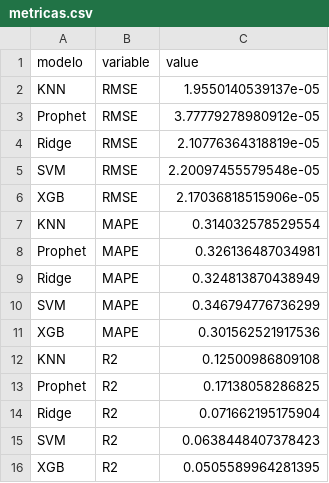
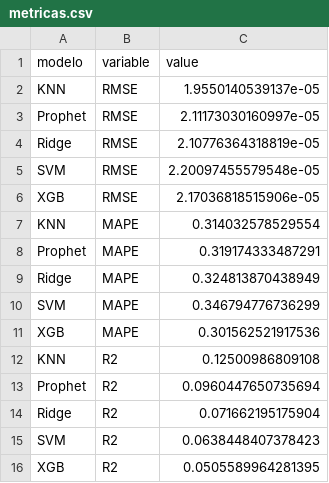
Before and after one commit to matiaspoullain/Tesis-maestria, a CSV file: Datos/Resultados_modelos/Modelo_2/General/metricas.csv, drawn as a sheet.

Commit message:
resultados finales

```diff
--- a/Datos/Resultados_modelos/Modelo_2/General/metricas.csv
+++ b/Datos/Resultados_modelos/Modelo_2/General/metricas.csv
@@ -2,3 +2,3 @@ modelo,variable,value
 KNN,RMSE,1.9550140539137e-05
-Prophet,RMSE,3.77779278980912e-05
+Prophet,RMSE,2.11173030160997e-05
 Ridge,RMSE,2.10776364318819e-05
@@ -7,3 +7,3 @@ XGB,RMSE,2.17036818515906e-05
 KNN,MAPE,0.314032578529554
-Prophet,MAPE,0.326136487034981
+Prophet,MAPE,0.319174333487291
 Ridge,MAPE,0.324813870438949
@@ -12,3 +12,3 @@ XGB,MAPE,0.301562521917536
 KNN,R2,0.12500986809108
-Prophet,R2,0.17138058286825
+Prophet,R2,0.0960447650735694
 Ridge,R2,0.071662195175904
```
Also changed, not shown: Datos/Resultados_modelos/Modelo_2/General/Q_mesual.csv, 6 other files.
